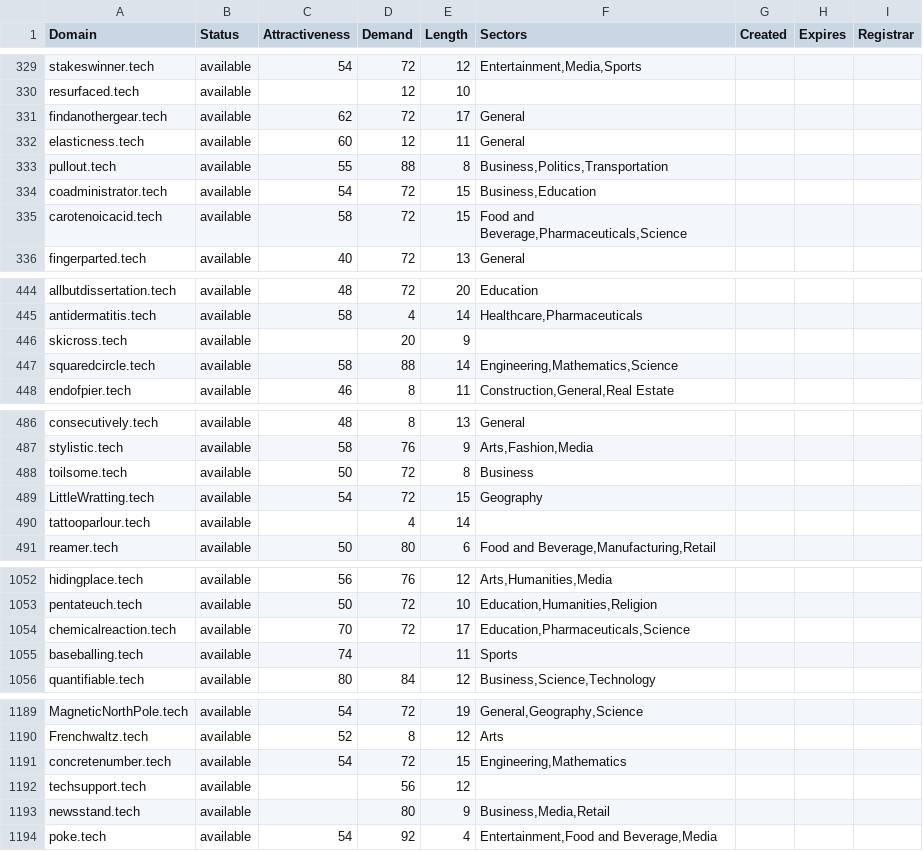
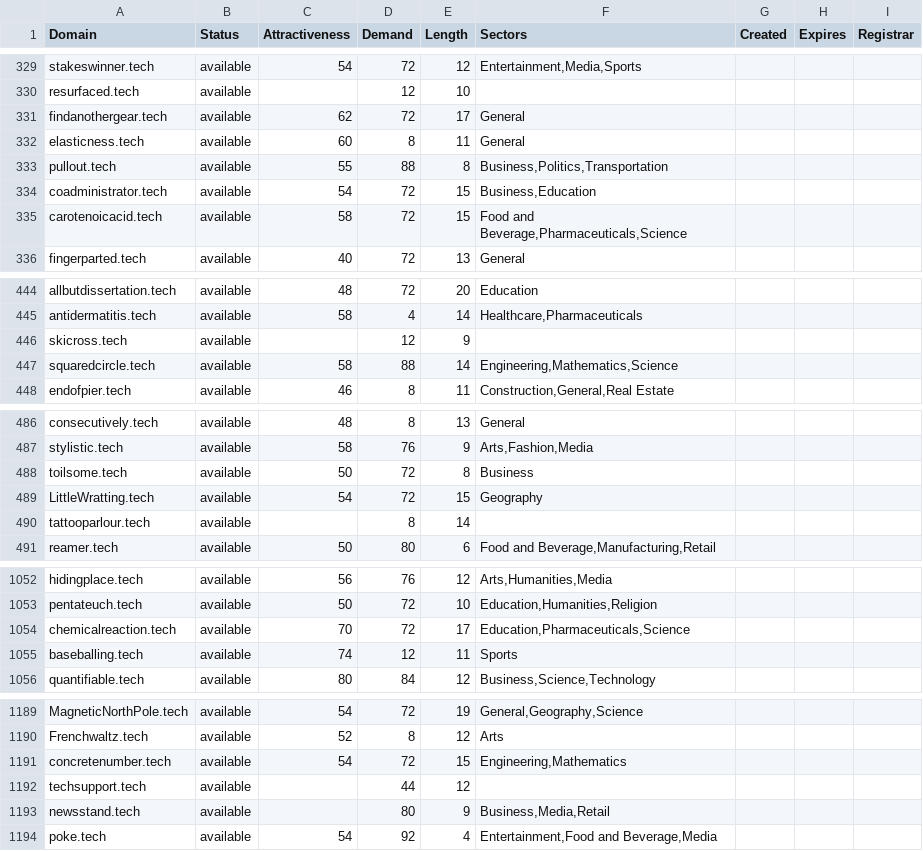
Before and after one commit to UniqueDomains/tech-oneword-domains, a CSV file: tech.csv, drawn as a sheet; only a part is shown, gaps mark what is left out; the diff covers the shown part only.

```diff
--- a/tech.csv
+++ b/tech.csv
@@ -331,3 +331,3 @@ resurfaced.tech,available,,12,10,,,,
 findanothergear.tech,available,62,72,17,General,,,
-elasticness.tech,available,60,12,11,General,,,
+elasticness.tech,available,60,8,11,General,,,
 pullout.tech,available,55,88,8,"Business,Politics,Transportation",,,
@@ -445,3 +445,3 @@ allbutdissertation.tech,available,48,72,20,Education,,,
 antidermatitis.tech,available,58,4,14,"Healthcare,Pharmaceuticals",,,
-skicross.tech,available,,20,9,,,,
+skicross.tech,available,,12,9,,,,
 squaredcircle.tech,available,58,88,14,"Engineering,Mathematics,Science",,,
@@ -489,3 +489,3 @@ toilsome.tech,available,50,72,8,Business,,,
 LittleWratting.tech,available,54,72,15,Geography,,,
-tattooparlour.tech,available,,4,14,,,,
+tattooparlour.tech,available,,8,14,,,,
 reamer.tech,available,50,80,6,"Food and Beverage,Manufacturing,Retail",,,
@@ -1054,3 +1054,3 @@ pentateuch.tech,available,50,72,10,"Education,Humanities,Religion",,,
 chemicalreaction.tech,available,70,72,17,"Education,Pharmaceuticals,Science",,,
-baseballing.tech,available,74,,11,Sports,,,
+baseballing.tech,available,74,12,11,Sports,,,
 quantifiable.tech,available,80,84,12,"Business,Science,Technology",,,
@@ -1191,3 +1191,3 @@ Frenchwaltz.tech,available,52,8,12,Arts,,,
 concretenumber.tech,available,54,72,15,"Engineering,Mathematics",,,
-techsupport.tech,available,,56,12,,,,
+techsupport.tech,available,,44,12,,,,
 newsstand.tech,available,,80,9,"Business,Media,Retail",,,
```
Also changed, not shown: 3 added rows, 3 removed rows and 28 edited cells elsewhere in this file, 2 other files.
